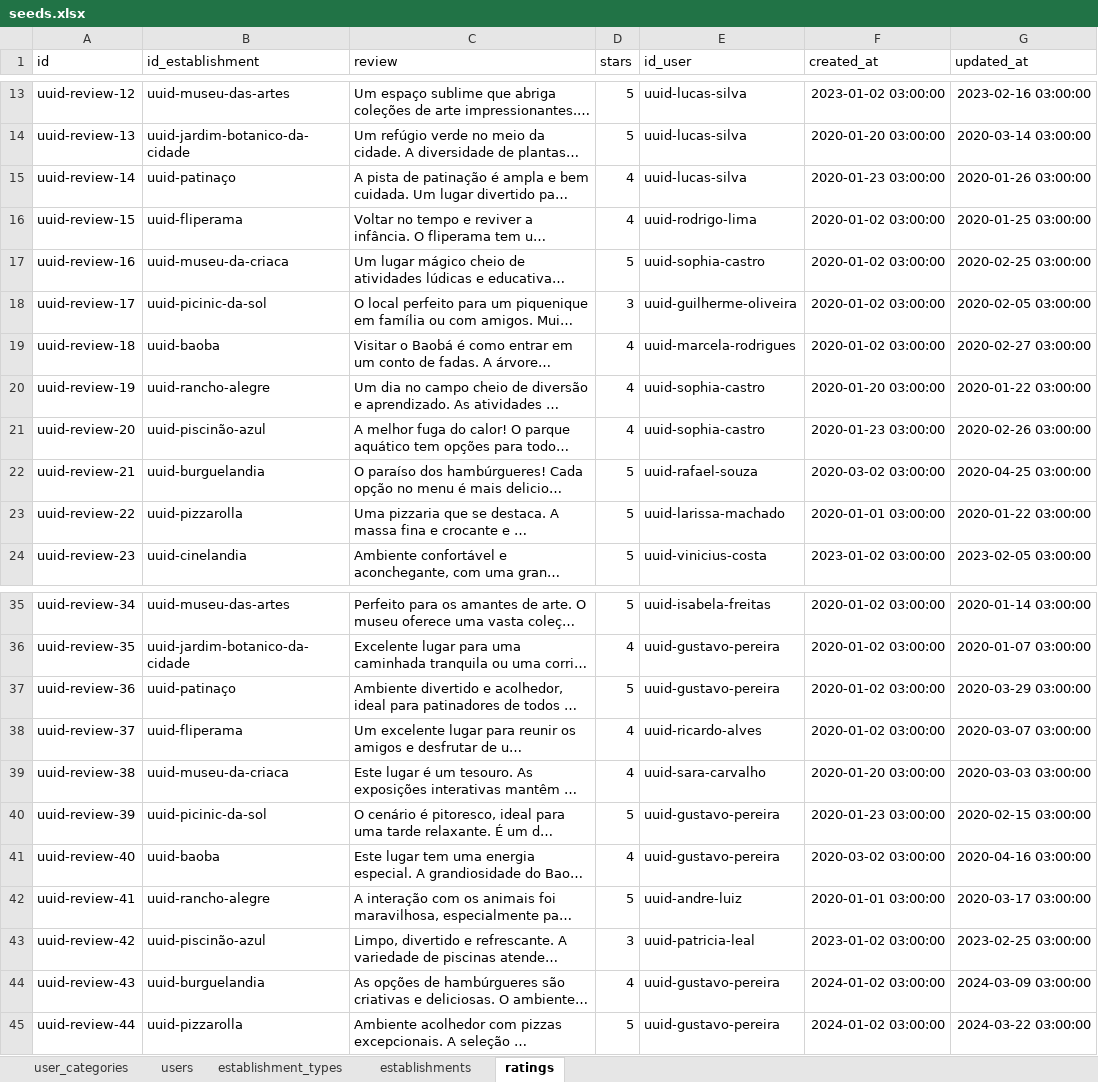
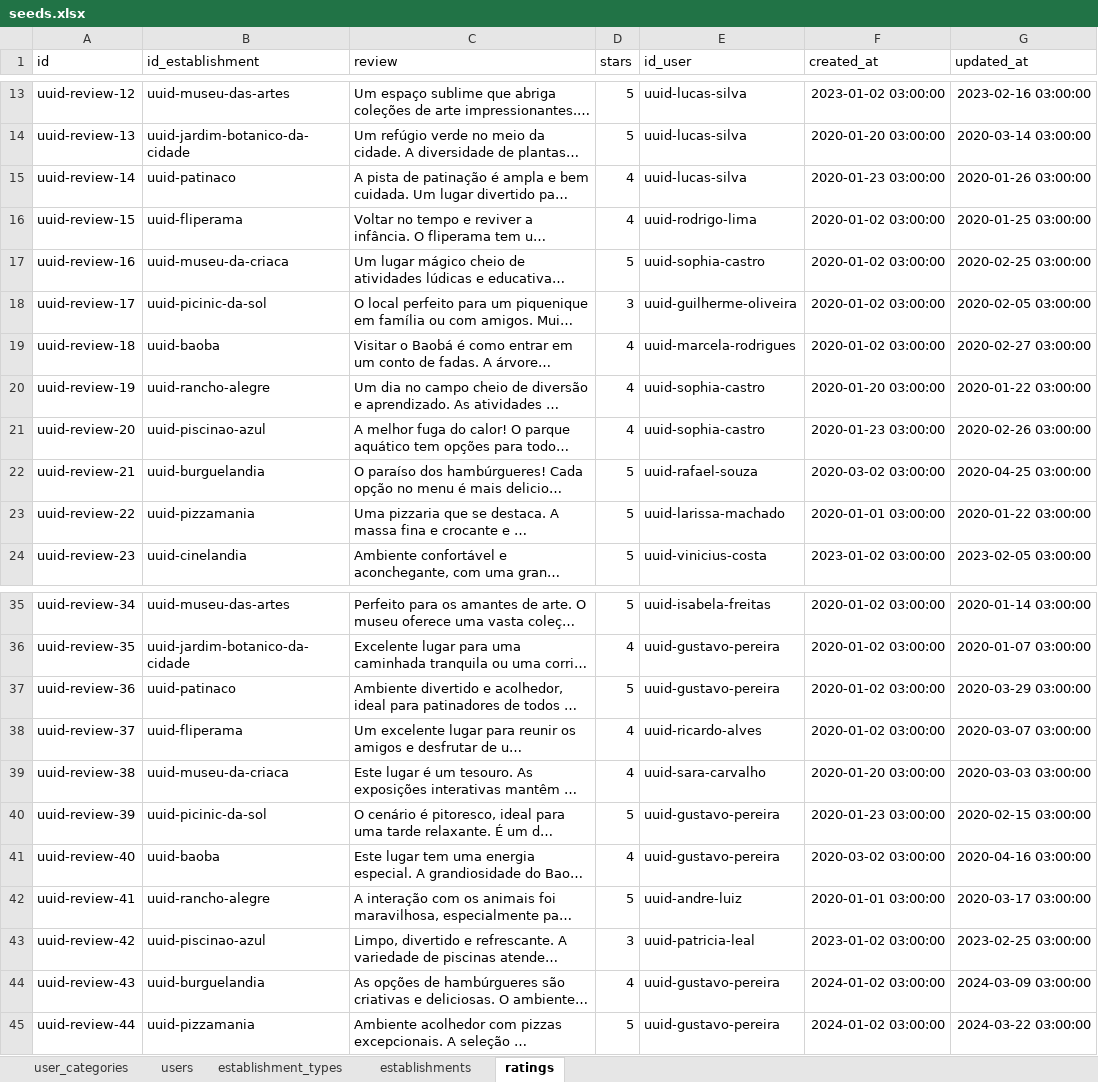
Before and after one commit to gabrielsacampos/levaeu-back, an Excel workbook: seeds/seeds.xlsx, sheet ratings, drawn as a sheet; only a part is shown, gaps mark what is left out; long unchanged cells end in …; values as stored, in another font and other column widths than the file's, no borders; charts and pictures not drawn; the diff names each change by its address in the sheet, - before the commit and + after, or states it on an @@ line.

```diff
--- a/seeds/seeds.xlsx (sheet ratings)
+++ b/seeds/seeds.xlsx (sheet ratings)
-B15 (id_establishment): uuid-patinaço
+B15 (id_establishment): uuid-patinaco
-B21 (id_establishment): uuid-piscinão-azul
+B21 (id_establishment): uuid-piscinao-azul
-B23 (id_establishment): uuid-pizzarolla
+B23 (id_establishment): uuid-pizzamania
-B37 (id_establishment): uuid-patinaço
+B37 (id_establishment): uuid-patinaco
-B43 (id_establishment): uuid-piscinão-azul
+B43 (id_establishment): uuid-piscinao-azul
-B45 (id_establishment): uuid-pizzarolla
+B45 (id_establishment): uuid-pizzamania
```
Also changed, not shown: 17 other files.
